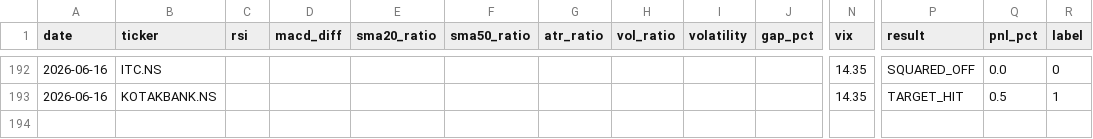
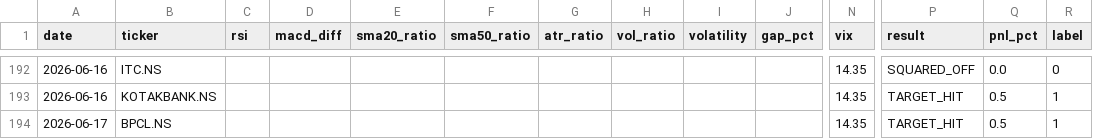
Before and after one commit to gangeshchawla/intraday-signals, a CSV file: logs/training_data.csv, drawn as a sheet; only a part is shown, gaps mark what is left out; rows hold the shown columns only; the diff names each change by its address in the sheet, - before the commit and + after, or states it on an @@ line.

Commit message:
📊 Auto-update logs/training_data.csv

```diff
--- a/logs/training_data.csv
+++ b/logs/training_data.csv
+row 194: 2026-06-17 | BPCL.NS |  |  |  |  |  |  |  |  | 14.35 | TARGET_HIT | 0.5 | 1
```
